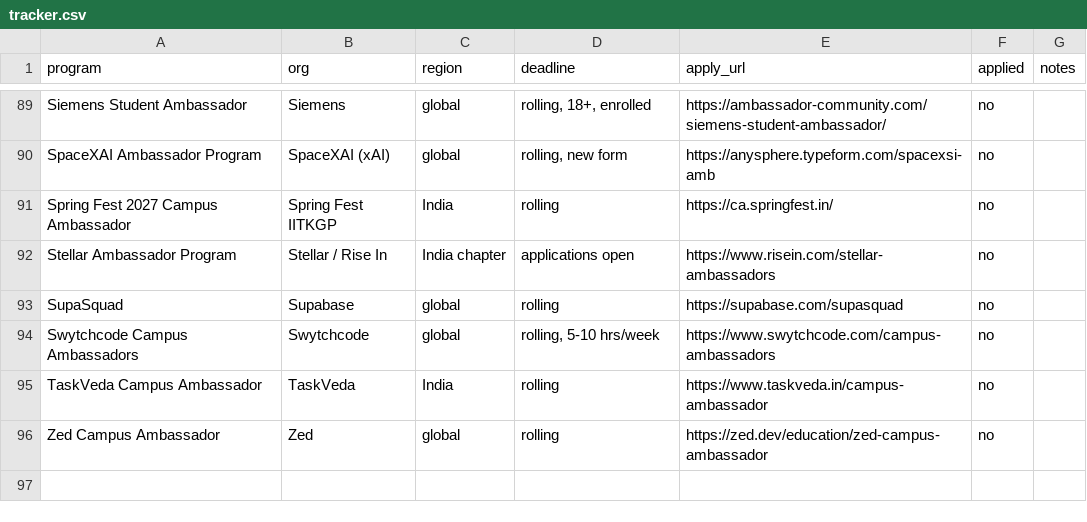
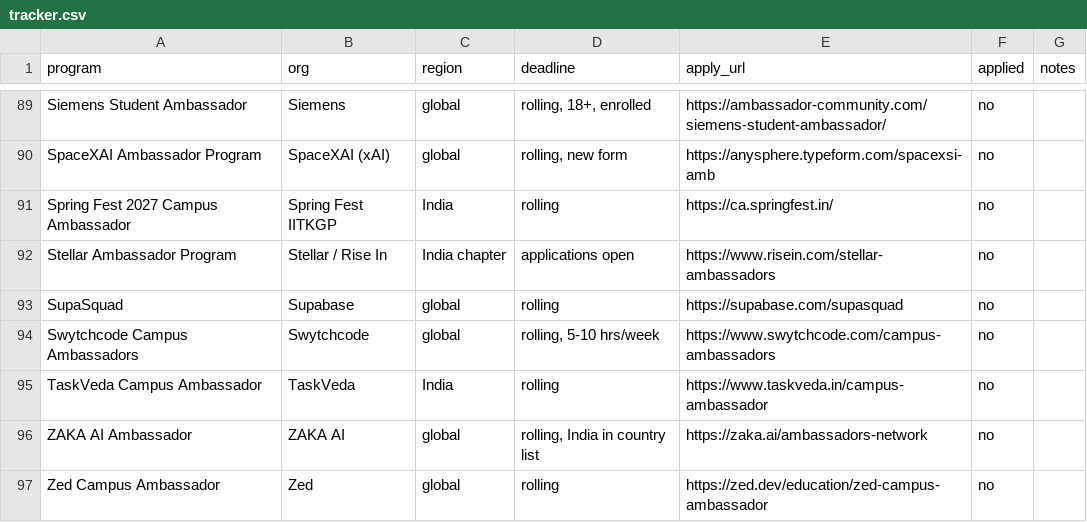
Before and after one commit to harshgounder/campus-ambassador-programs-2026, a CSV file: data/tracker.csv, drawn as a sheet; only a part is shown, gaps mark what is left out; the diff names each change by its address in the sheet, - before the commit and + after, or states it on an @@ line.

```diff
--- a/data/tracker.csv
+++ b/data/tracker.csv
+row 96: ZAKA AI Ambassador | ZAKA AI | global | rolling, India in country list | https://zaka.ai/ambassadors-network | no
```
Also changed, not shown: data/registry.csv, 1 other file.
